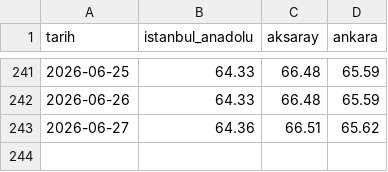
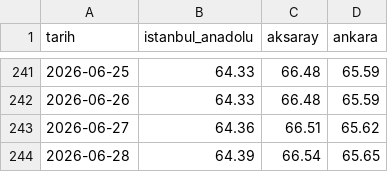
Before and after one commit to umursamaz/shell-price-tracker, a CSV file: motorin_fiyatlari.csv, drawn as a sheet; only a part is shown, gaps mark what is left out; the diff names each change by its address in the sheet, - before the commit and + after, or states it on an @@ line.

```diff
--- a/motorin_fiyatlari.csv
+++ b/motorin_fiyatlari.csv
+row 244: 2026-06-28 | 64.39 | 66.54 | 65.65
```
